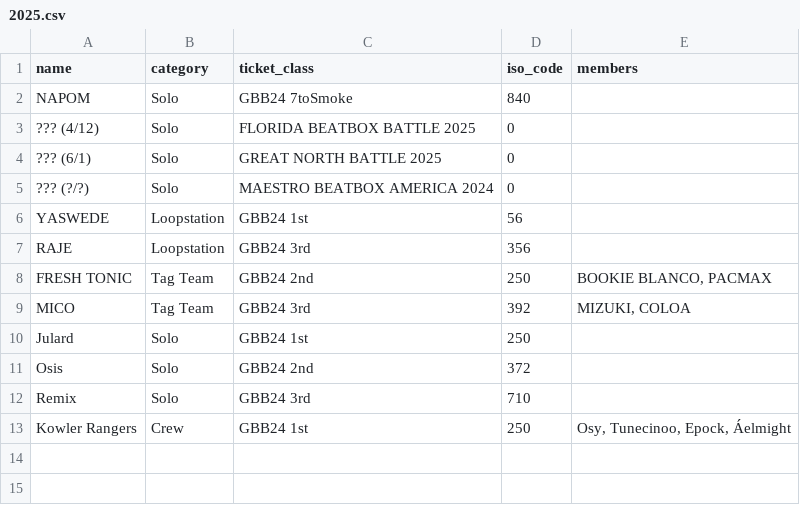
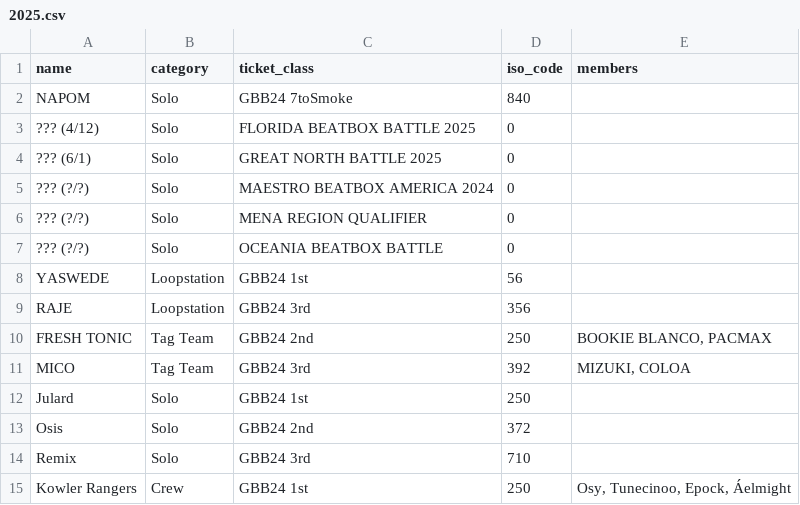
Before and after one commit to shumizu418128/gbbinfo2.0, a CSV file: app/static/csv/participants/2025.csv, drawn as a sheet; the diff names each change by its address in the sheet, - before the commit and + after, or states it on an @@ line.

```diff
--- a/app/static/csv/participants/2025.csv
+++ b/app/static/csv/participants/2025.csv
+row 6: ??? (?/?) | Solo | MENA REGION QUALIFIER | 0
+row 7: ??? (?/?) | Solo | OCEANIA BEATBOX BATTLE | 0
```
Also changed, not shown: 1 other file.
